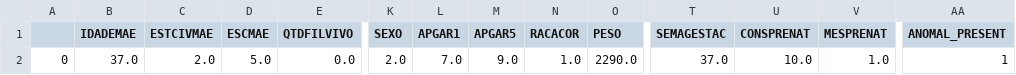
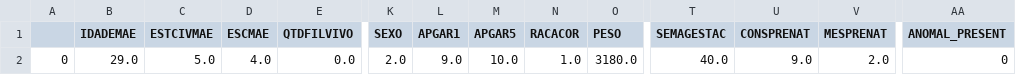
Before and after one commit to math-sasso/data_science_for_health_unicamp, a CSV file: small_data/amostra_uma_linha.csv, drawn as a sheet; only a part is shown, gaps mark what is left out; the diff names each change by its address in the sheet, - before the commit and + after, or states it on an @@ line.

```diff
--- a/small_data/amostra_uma_linha.csv
+++ b/small_data/amostra_uma_linha.csv
-B2 (IDADEMAE): 37.0
+B2 (IDADEMAE): 29.0
-C2 (ESTCIVMAE): 2.0
+C2 (ESTCIVMAE): 5.0
-D2 (ESCMAE): 5.0
+D2 (ESCMAE): 4.0
-L2 (APGAR1): 7.0
+L2 (APGAR1): 9.0
-M2 (APGAR5): 9.0
+M2 (APGAR5): 10.0
-O2 (PESO): 2290.0
+O2 (PESO): 3180.0
-T2 (SEMAGESTAC): 37.0
+T2 (SEMAGESTAC): 40.0
-U2 (CONSPRENAT): 10.0
+U2 (CONSPRENAT): 9.0
-V2 (MESPRENAT): 1.0
+V2 (MESPRENAT): 2.0
-AA2 (ANOMAL_PRESENT): 1
+AA2 (ANOMAL_PRESENT): 0
```
Also changed, not shown: small_data/amostra.csv, 2 other files.
